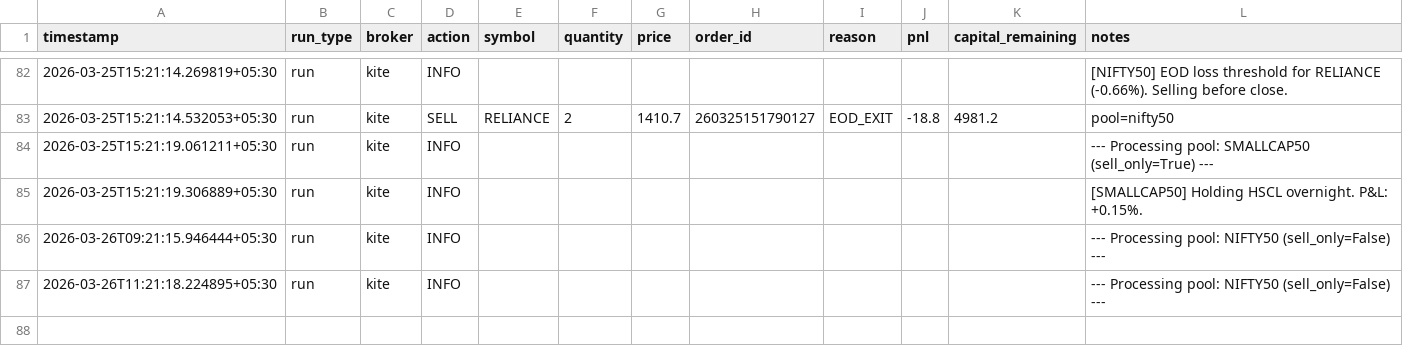
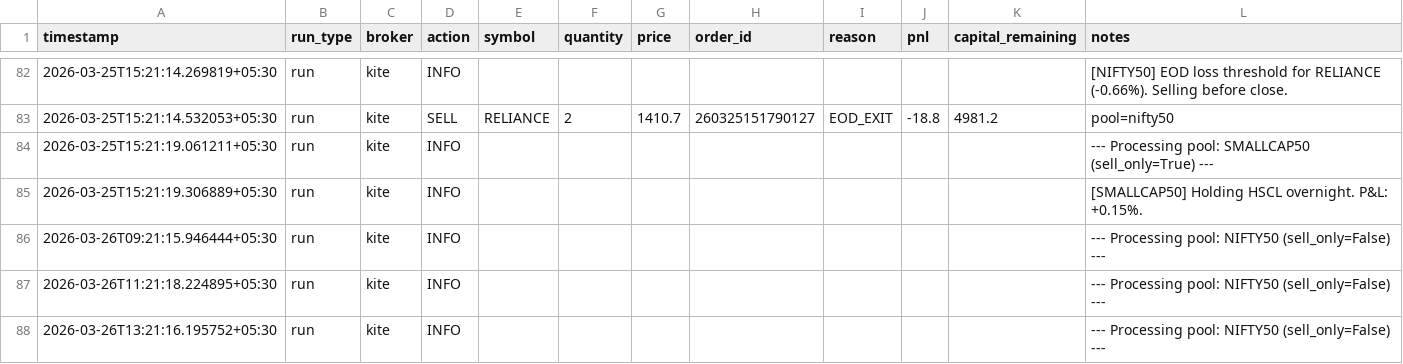
Before and after one commit to anagarwa/trading, a CSV file: logs/trading_log.csv, drawn as a sheet; only a part is shown, gaps mark what is left out; the diff names each change by its address in the sheet, - before the commit and + after, or states it on an @@ line.

Commit message:
state: update after trading run [skip ci]

```diff
--- a/logs/trading_log.csv
+++ b/logs/trading_log.csv
+row 88: 2026-03-26T13:21:16.195752+05:30 | run | kite | INFO |  |  |  |  |  |  |  | --- Processing pool: NIFTY50 (sell_only=False) ---
```
Also changed, not shown: 1 other file.
